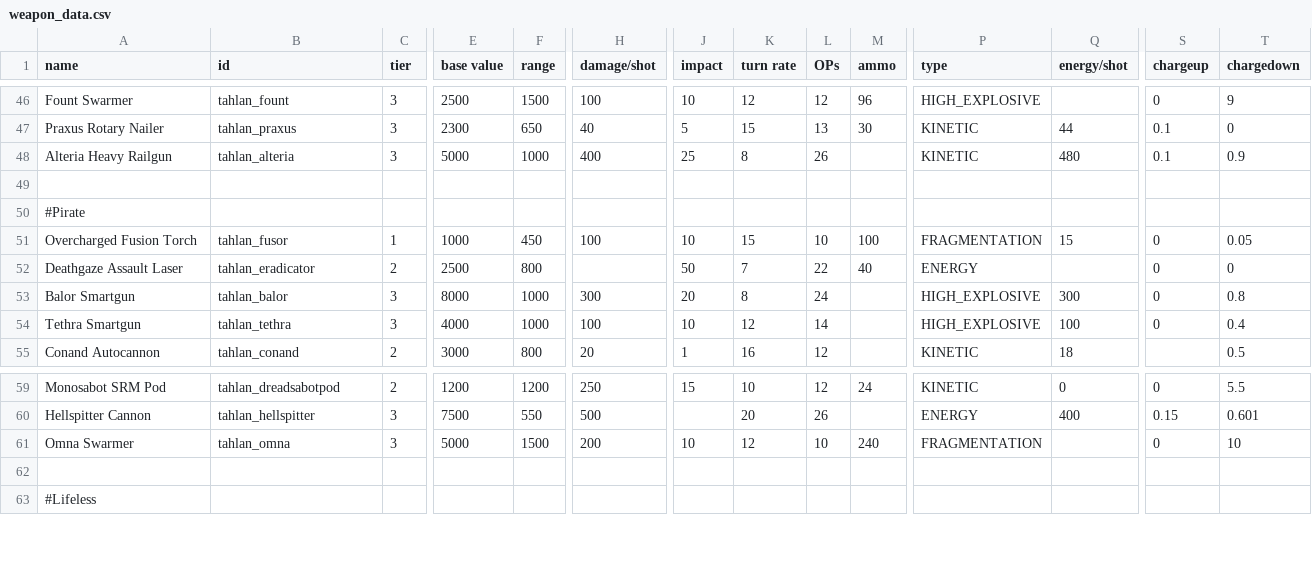
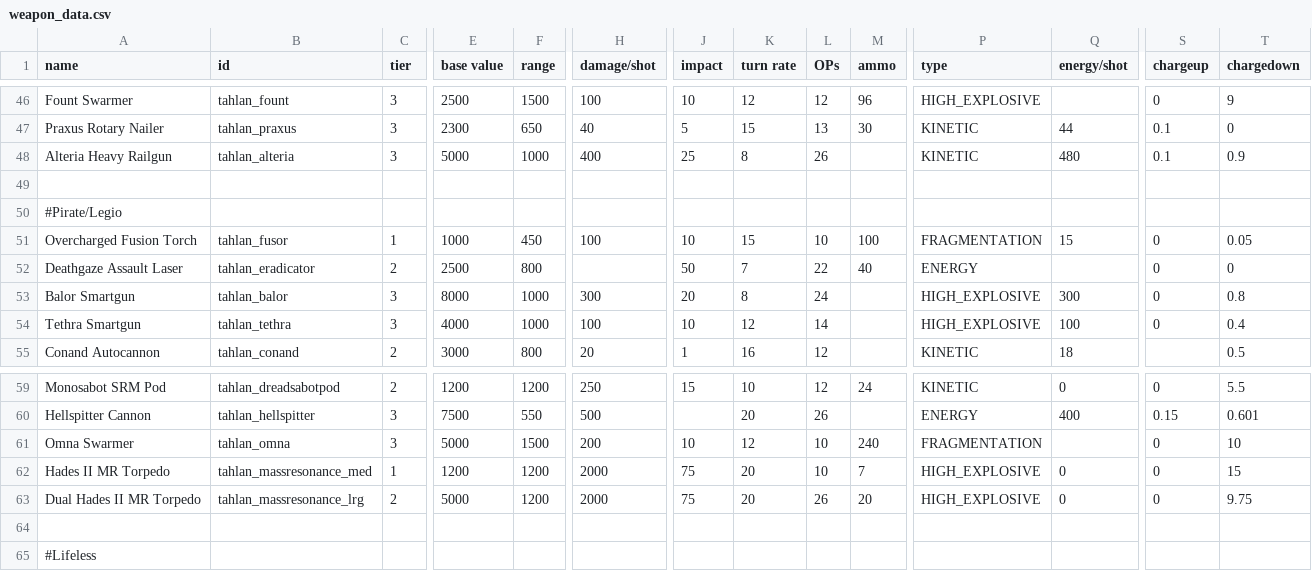
Before and after one commit to niatahl/tahlan-shipworks, a CSV file: data/weapons/weapon_data.csv, drawn as a sheet; only a part is shown, gaps mark what is left out; rows hold the shown columns only; the diff names each change by its address in the sheet, - before the commit and + after, or states it on an @@ line.

```diff
--- a/data/weapons/weapon_data.csv
+++ b/data/weapons/weapon_data.csv
-A50 (name): #Pirate
+A50 (name): #Pirate/Legio
+row 62: Hades II MR Torpedo | tahlan_massresonance_med | 1 | 1200 | 1200 | 2000 | 75 | 20 | 10 | 7 | HIGH_EXPLOSIVE | 0 | 0 | 15
+row 63: Dual Hades II MR Torpedo | tahlan_massresonance_lrg | 2 | 5000 | 1200 | 2000 | 75 | 20 | 26 | 20 | HIGH_EXPLOSIVE | 0 | 0 | 9.75
```
Also changed, not shown: 12 other files.
